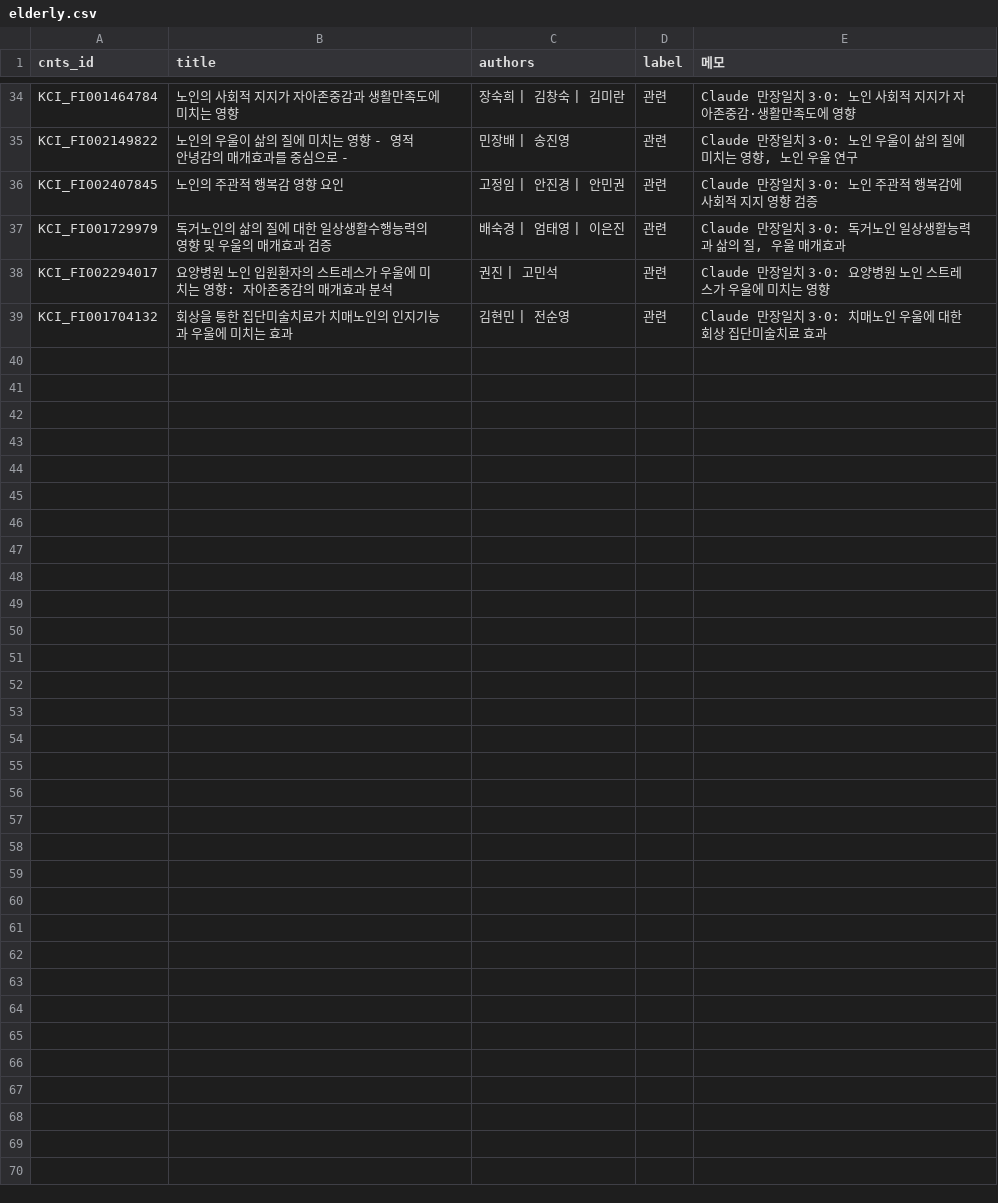
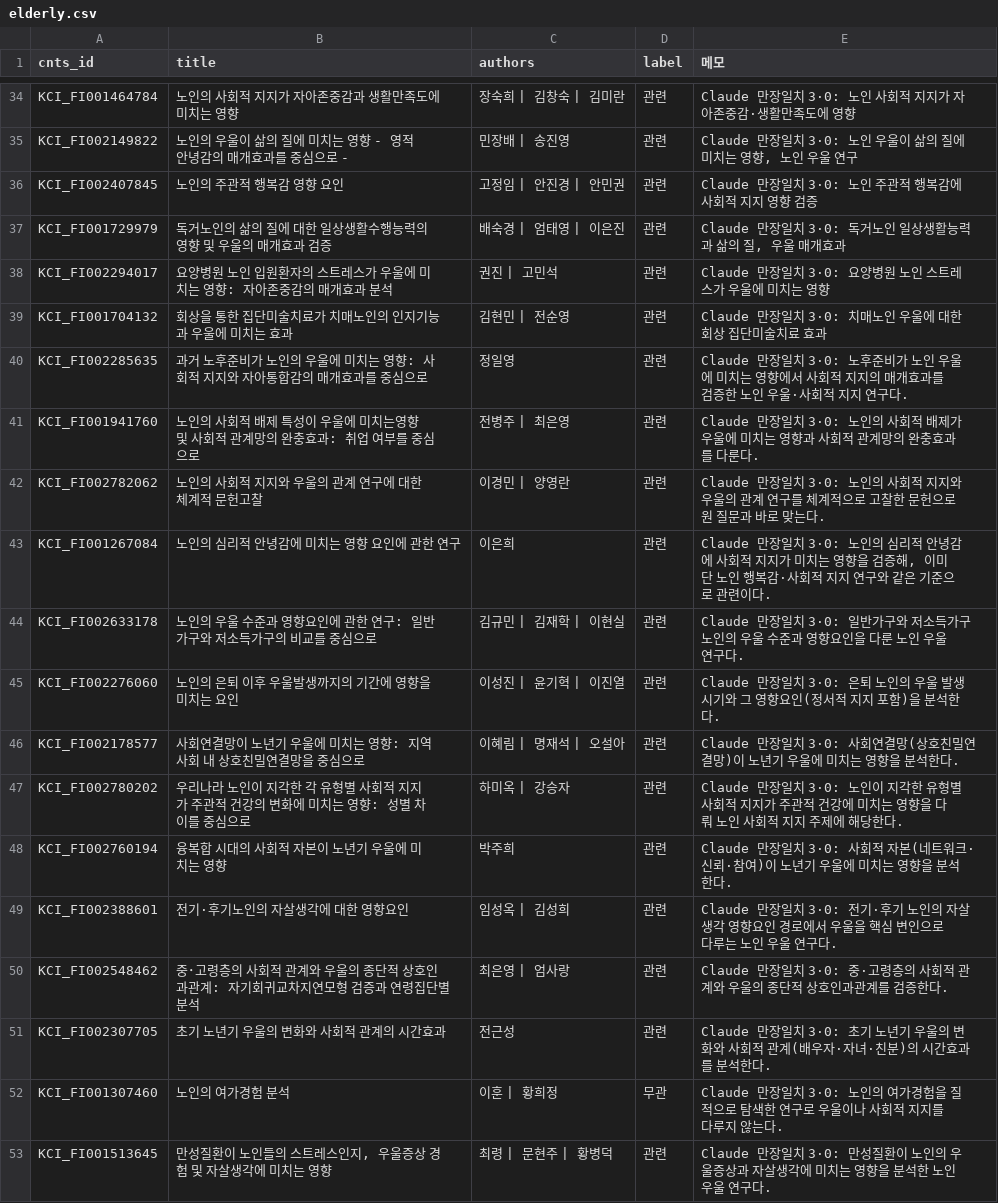
Before and after one commit to Jeonghyun-An/NL_library_AI, a CSV file: scripts/research_eval/labels/elderly.csv, drawn as a sheet; only a part is shown, gaps mark what is left out.

```diff
--- a/scripts/research_eval/labels/elderly.csv
+++ b/scripts/research_eval/labels/elderly.csv
@@ -39 +39,15 @@ KCI_FI002294017,요양병원 노인 입원환자의 스트레스가 우울에
 KCI_FI001704132,회상을 통한 집단미술치료가 치매노인의 인지기능과 우울에 미치는 효과,김현민 | 전순영,관련,Claude 만장일치 3·0: 치매노인 우울에 대한 회상 집단미술치료 효과
+KCI_FI002285635,과거 노후준비가 노인의 우울에 미치는 영향: 사회적 지지와 자아통합감의 매개효과를 중심으로,정일영,관련,Claude 만장일치 3·0: 노후준비가 노인 우울에 미치는 영향에서 사회적 지지의 매개효과를 검증한 노인 우울·사회적 지지 연구다.
+KCI_FI001941760,노인의 사회적 배제 특성이 우울에 미치는영향 및 사회적 관계망의 완충효과: 취업 여부를 중심으로,전병주 | 최은영,관련,Claude 만장일치 3·0: 노인의 사회적 배제가 우울에 미치는 영향과 사회적 관계망의 완충효과를 다룬다.
+KCI_FI002782062,노인의 사회적 지지와 우울의 관계 연구에 대한 체계적 문헌고찰,이경민 | 양영란,관련,Claude 만장일치 3·0: 노인의 사회적 지지와 우울의 관계 연구를 체계적으로 고찰한 문헌으로 원 질문과 바로 맞는다.
+KCI_FI001267084,노인의 심리적 안녕감에 미치는 영향 요인에 관한 연구,이은희,관련,"Claude 만장일치 3·0: 노인의 심리적 안녕감에 사회적 지지가 미치는 영향을 검증해, 이미 단 노인 행복감·사회적 지지 연구와 같은 기준으로 관련이다."
+KCI_FI002633178,노인의 우울 수준과 영향요인에 관한 연구: 일반가구와 저소득가구의 비교를 중심으로,김규민 | 김재학 | 이현실,관련,Claude 만장일치 3·0: 일반가구와 저소득가구 노인의 우울 수준과 영향요인을 다룬 노인 우울 연구다.
+KCI_FI002276060,노인의 은퇴 이후 우울발생까지의 기간에 영향을 미치는 요인,이성진 | 윤기혁 | 이진열,관련,Claude 만장일치 3·0: 은퇴 노인의 우울 발생 시기와 그 영향요인(정서적 지지 포함)을 분석한다.
+KCI_FI002178577,사회연결망이 노년기 우울에 미치는 영향: 지역사회 내 상호친밀연결망을 중심으로,이혜림 | 명재석 | 오설아,관련,Claude 만장일치 3·0: 사회연결망(상호친밀연결망)이 노년기 우울에 미치는 영향을 분석한다.
+KCI_FI002780202,우리나라 노인이 지각한 각 유형별 사회적 지지가 주관적 건강의 변화에 미치는 영향: 성별 차이를 중심으로,하미옥 | 강승자,관련,Claude 만장일치 3·0: 노인이 지각한 유형별 사회적 지지가 주관적 건강에 미치는 영향을 다뤄 노인 사회적 지지 주제에 해당한다.
+KCI_FI002760194,융복합 시대의 사회적 자본이 노년기 우울에 미치는 영향,박주희,관련,Claude 만장일치 3·0: 사회적 자본(네트워크·신뢰·참여)이 노년기 우울에 미치는 영향을 분석한다.
+KCI_FI002388601,전기·후기노인의 자살생각에 대한 영향요인,임성옥 | 김성희,관련,Claude 만장일치 3·0: 전기·후기 노인의 자살생각 영향요인 경로에서 우울을 핵심 변인으로 다루는 노인 우울 연구다.
+KCI_FI002548462,중･고령층의 사회적 관계와 우울의 종단적 상호인과관계: 자기회귀교차지연모형 검증과 연령집단별 분석,최은영 | 엄사랑,관련,Claude 만장일치 3·0: 중·고령층의 사회적 관계와 우울의 종단적 상호인과관계를 검증한다.
+KCI_FI002307705,초기 노년기 우울의 변화와 사회적 관계의 시간효과,전근성,관련,Claude 만장일치 3·0: 초기 노년기 우울의 변화와 사회적 관계(배우자·자녀·친분)의 시간효과를 분석한다.
+KCI_FI001307460,노인의 여가경험 분석,이훈 | 황희정,무관,Claude 만장일치 3·0: 노인의 여가경험을 질적으로 탐색한 연구로 우울이나 사회적 지지를 다루지 않는다.
+KCI_FI001513645,"만성질환이 노인들의 스트레스인지, 우울증상 경험 및 자살생각에 미치는 영향",최령 | 문현주 | 황병덕,관련,Claude 만장일치 3·0: 만성질환이 노인의 우울증상과 자살생각에 미치는 영향을 분석한 노인 우울 연구다.
```
Also changed, not shown: scripts/research_eval/labels/library.csv, scripts/research_eval/labels/multicultural.csv, 7 other files.
